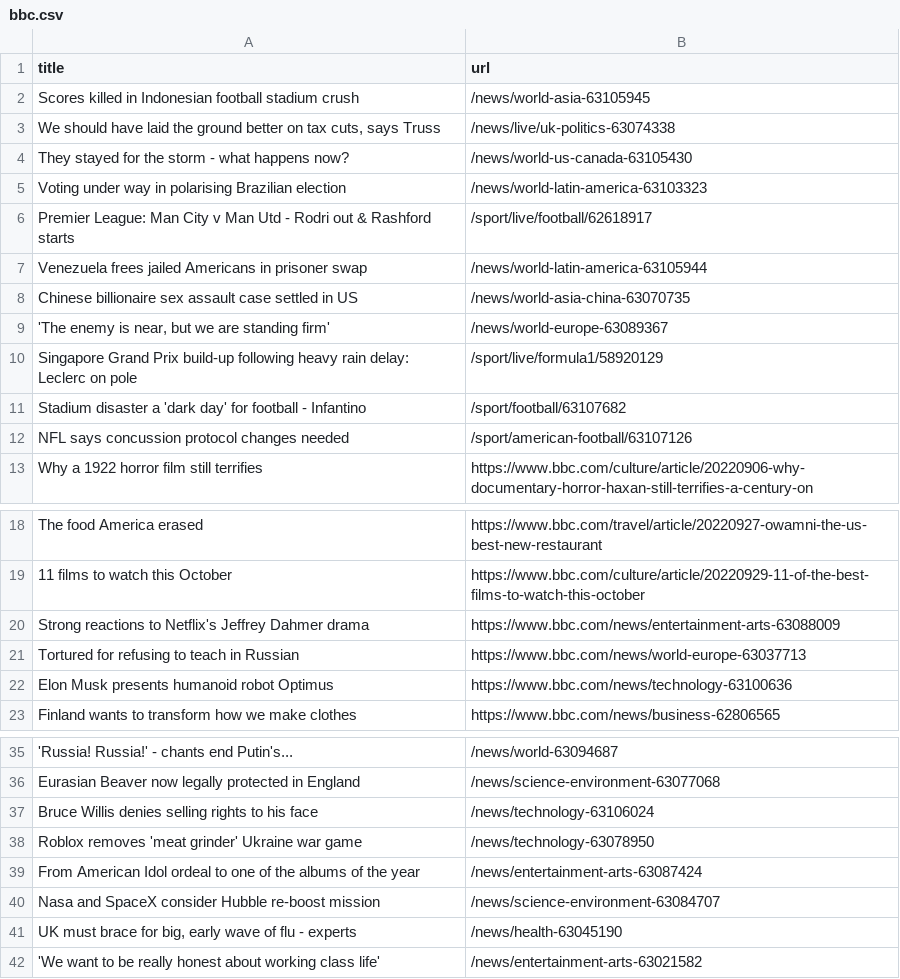
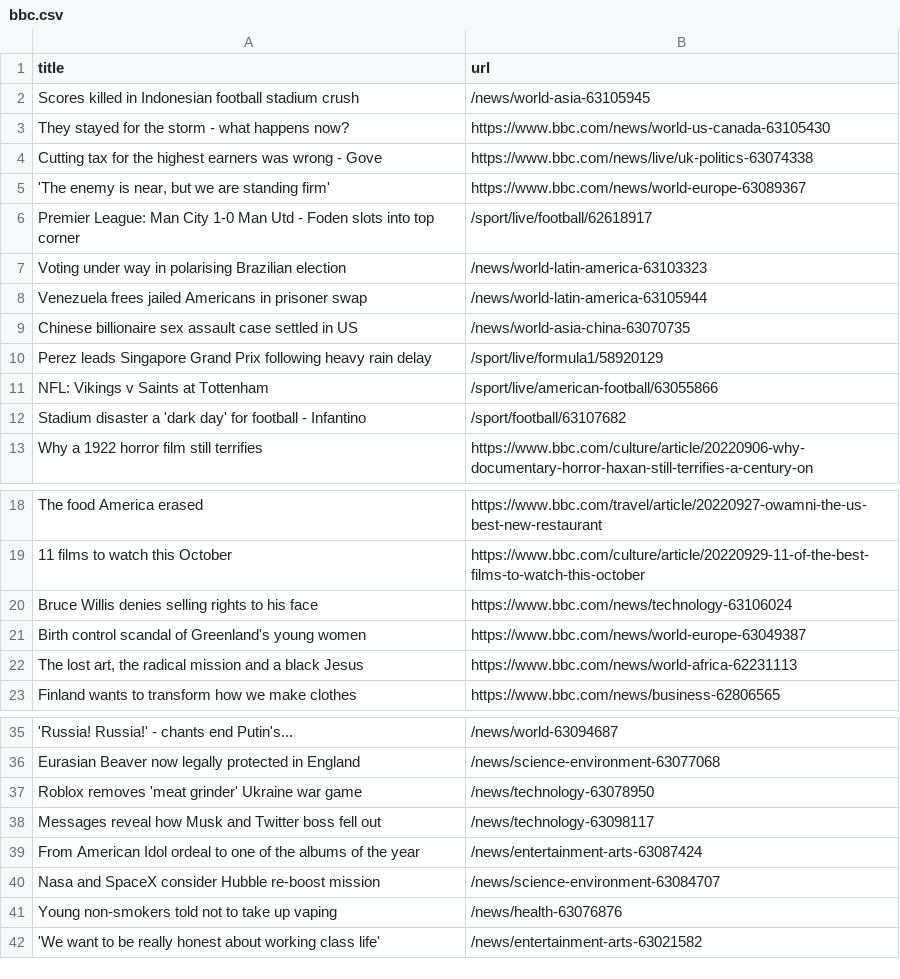
Before and after one commit to torythetortle/automatic-scraper-bbc, a CSV file: bbc.csv, drawn as a sheet; only a part is shown, gaps mark what is left out; removed rows and columns are numbered as before the commit, all else as after; the diff names each change by its address in the sheet, - before the commit and + after, or states it on an @@ line.

```diff
--- a/bbc.csv
+++ b/bbc.csv
-row 3: We should have laid the ground better on tax cuts, says Truss | /news/live/uk-politics-63074338
-B3 (url): /news/world-us-canada-63105430
+B3 (url): https://www.bbc.com/news/world-us-canada-63105430
+row 4: Cutting tax for the highest earners was wrong - Gove | https://www.bbc.com/news/live/uk-politics-63074338
+row 5: 'The enemy is near, but we are standing firm' | https://www.bbc.com/news/world-europe-63089367
+row 6: Premier League: Man City 1-0 Man Utd - Foden slots into top corner | /sport/live/football/62618917
-row 6: Premier League: Man City v Man Utd - Rodri out & Rashford starts | /sport/live/football/62618917
-row 9: 'The enemy is near, but we are standing firm' | /news/world-europe-63089367
-A10 (title): Singapore Grand Prix build-up following heavy rain delay: Leclerc on pole
+A10 (title): Perez leads Singapore Grand Prix following heavy rain delay
+row 11: NFL: Vikings v Saints at Tottenham | /sport/live/american-football/63055866
-row 12: NFL says concussion protocol changes needed | /sport/american-football/63107126
-row 20: Strong reactions to Netflix's Jeffrey Dahmer drama | https://www.bbc.com/news/entertainment-arts-63088009
-row 21: Tortured for refusing to teach in Russian | https://www.bbc.com/news/world-europe-63037713
-row 22: Elon Musk presents humanoid robot Optimus | https://www.bbc.com/news/technology-63100636
+row 20: Bruce Willis denies selling rights to his face | https://www.bbc.com/news/technology-63106024
+row 21: Birth control scandal of Greenland's young women | https://www.bbc.com/news/world-europe-63049387
+row 22: The lost art, the radical mission and a black Jesus | https://www.bbc.com/news/world-africa-62231113
-row 37: Bruce Willis denies selling rights to his face | /news/technology-63106024
+row 38: Messages reveal how Musk and Twitter boss fell out | /news/technology-63098117
-row 41: UK must brace for big, early wave of flu - experts | /news/health-63045190
+row 41: Young non-smokers told not to take up vaping | /news/health-63076876
```
